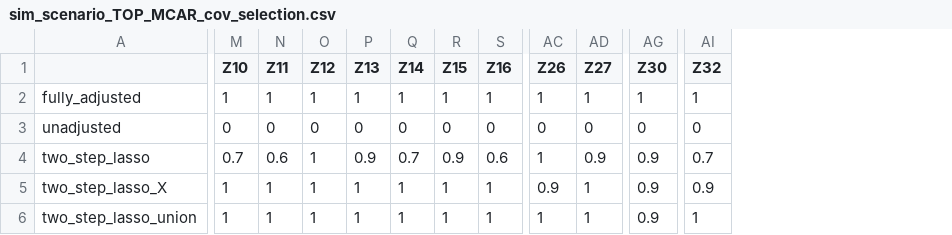
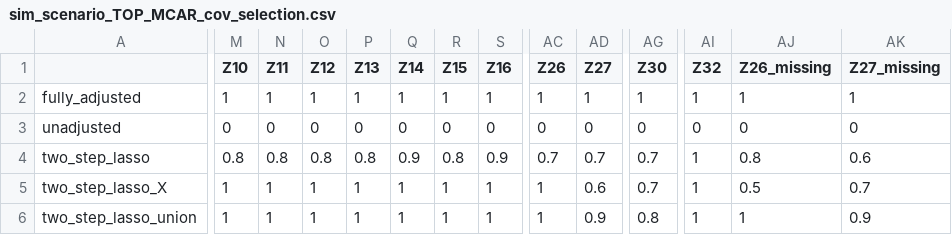
Before and after one commit to RaspberryEmma/Missingness-Sim-Study, a CSV file: data/sim_scenario_TOP_MCAR_cov_selection.csv, drawn as a sheet; only a part is shown, gaps mark what is left out; the diff covers the shown part only; the diff names each change by its address in the sheet, - before the commit and + after, or states it on an @@ line.

```diff
--- a/data/sim_scenario_TOP_MCAR_cov_selection.csv
+++ b/data/sim_scenario_TOP_MCAR_cov_selection.csv
+column AJ (Z26_missing), rows 2-6: 1 | 0 | 0.8 | 0.5 | 1
+column AK (Z27_missing), rows 2-6: 1 | 0 | 0.6 | 0.7 | 0.9
-M4 (Z10): 0.7
+M4 (Z10): 0.8
-N4 (Z11): 0.6
+N4 (Z11): 0.8
-O4 (Z12): 1
+O4 (Z12): 0.8
-P4 (Z13): 0.9
+P4 (Z13): 0.8
-Q4 (Z14): 0.7
+Q4 (Z14): 0.9
-R4 (Z15): 0.9
+R4 (Z15): 0.8
-S4 (Z16): 0.6
+S4 (Z16): 0.9
-AC4 (Z26): 1
+AC4 (Z26): 0.7
-AD4 (Z27): 0.9
+AD4 (Z27): 0.7
-AG4:AG5 (Z30): 0.9
+AG4:AG5 (Z30): 0.7
-AI4 (Z32): 0.7
+AI4 (Z32): 1
-AC5 (Z26): 0.9
+AC5 (Z26): 1
-AD5 (Z27): 1
+AD5 (Z27): 0.6
-AI5 (Z32): 0.9
+AI5 (Z32): 1
-AD6 (Z27): 1
+AD6 (Z27): 0.9
-AG6 (Z30): 0.9
+AG6 (Z30): 0.8
```
Also changed, not shown: 6 edited cells elsewhere in this file, data/sim_scenario_TOP_FULL_coefs.csv, data/sim_scenario_TOP_FULL_cov_selection.csv, 8 other files.
